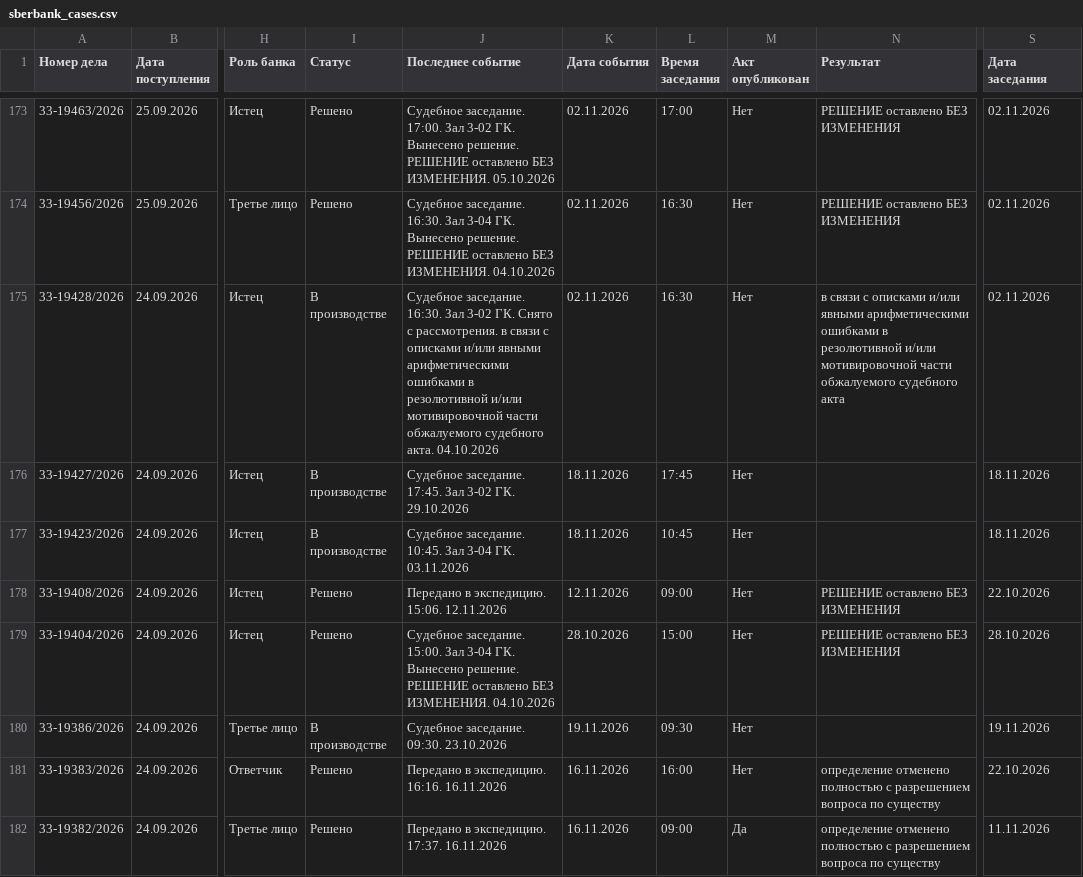
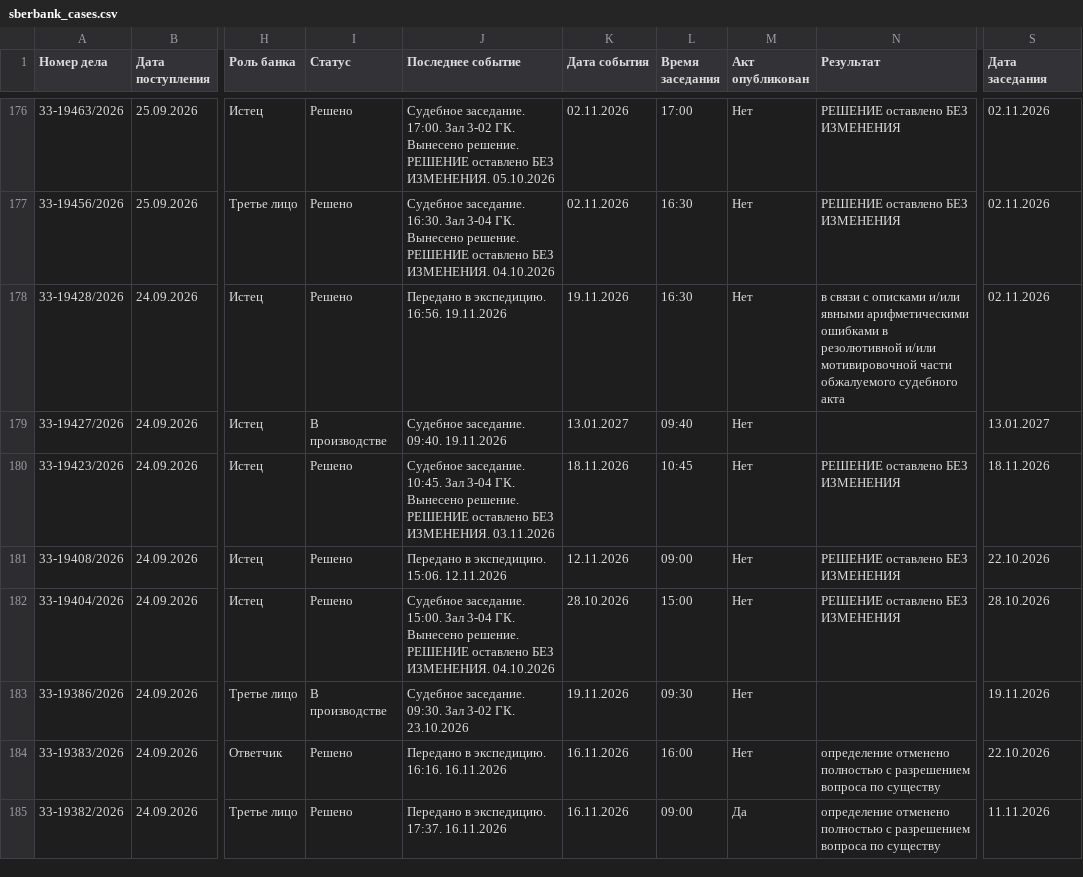
Before and after one commit to SelivanovAS/dashboard-bashkortostan, a CSV file: data/sberbank_cases.csv, drawn as a sheet; only a part is shown, gaps mark what is left out; addresses are those after the commit; the diff covers the shown part only; the diff names each change by its address in the sheet, - before the commit and + after, or states it on an @@ line.

```diff
--- a/data/sberbank_cases.csv
+++ b/data/sberbank_cases.csv
-I178 (Статус): В производстве
+I178 (Статус): Решено
-J178 (Последнее событие): Судебное заседание. 16:30. Зал 3-02 ГК. Снято с рассмотрения. в связи с описками и/или явными арифметическими ошибками в резолютивной и/или мотивировочной части обжалуемого судебного акта. 04.10.2026
+J178 (Последнее событие): Передано в экспедицию. 16:56. 19.11.2026
-K178 (Дата события): 02.11.2026
+K178 (Дата события): 19.11.2026
-J179 (Последнее событие): Судебное заседание. 17:45. Зал 3-02 ГК. 29.10.2026
+J179 (Последнее событие): Судебное заседание. 09:40. 19.11.2026
-K179 (Дата события): 18.11.2026
+K179 (Дата события): 13.01.2027
-L179 (Время заседания): 17:45
+L179 (Время заседания): 09:40
-S179 (Дата заседания): 18.11.2026
+S179 (Дата заседания): 13.01.2027
-I180 (Статус): В производстве
+I180 (Статус): Решено
-J180 (Последнее событие): …3-04 ГК. 03.11.2026
+J180 (Последнее событие): …3-04 ГК. Вынесено решение. РЕШЕНИЕ оставлено БЕЗ ИЗМЕНЕНИЯ. 03.11.2026
-N180 (Результат): (empty)
+N180 (Результат): РЕШЕНИЕ оставлено БЕЗ ИЗМЕНЕНИЯ
-J183 (Последнее событие): Судебное заседание. 09:30. 23.10.2026
+J183 (Последнее событие): Судебное заседание. 09:30. Зал 3-02 ГК. 23.10.2026
```
Also changed, not shown: 3 added rows and 124 edited cells elsewhere in this file, 12 other files.
